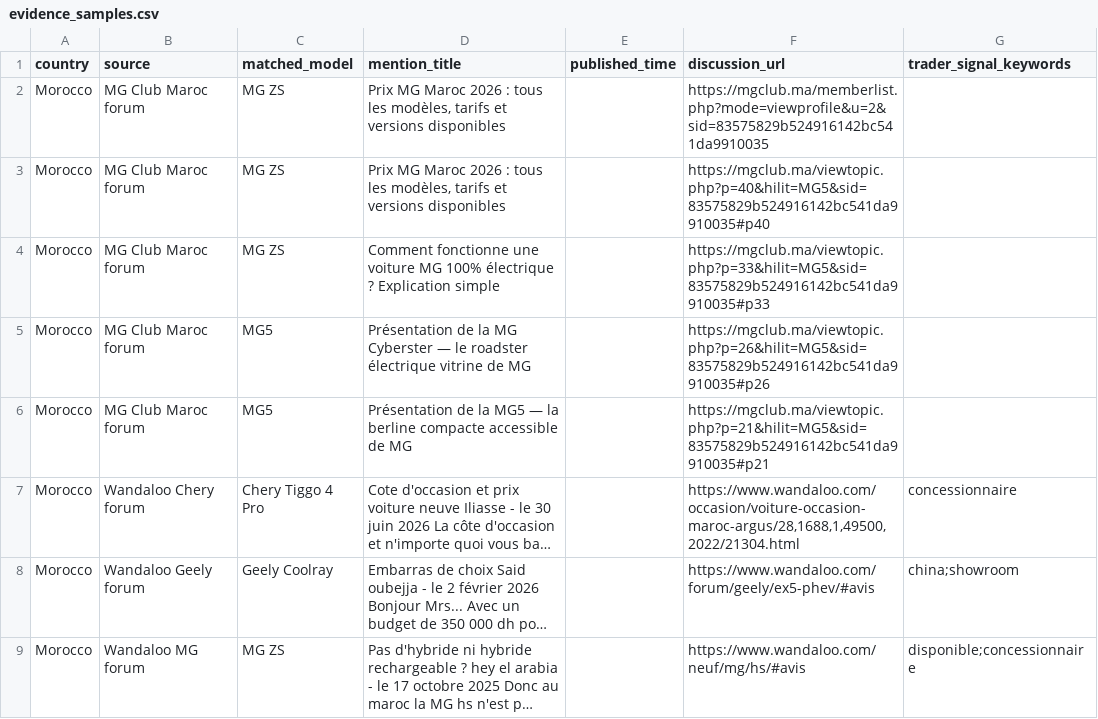
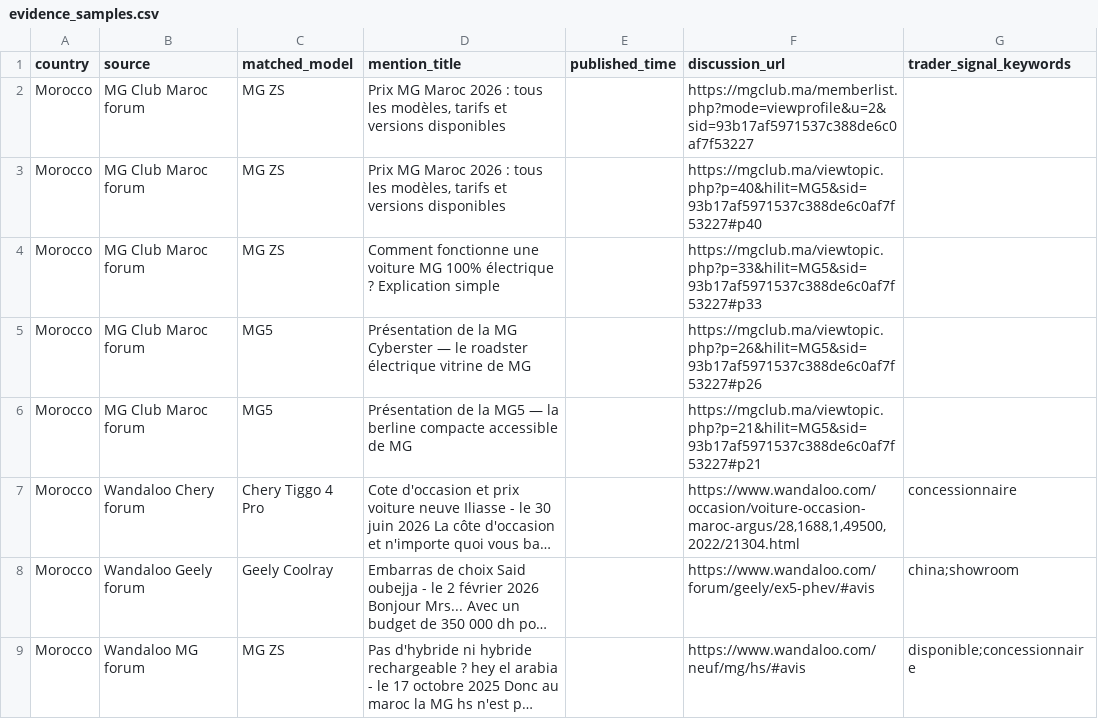
Before and after one commit to DTBknight/car-export-radar, a CSV file: data/latest/evidence_samples.csv, drawn as a sheet; long unchanged cells end in …; the diff names each change by its address in the sheet, - before the commit and + after, or states it on an @@ line.

```diff
--- a/data/latest/evidence_samples.csv
+++ b/data/latest/evidence_samples.csv
-F2 (discussion_url): https://mgclub.ma/memberlist.php?mode=viewprofile&u=2&sid=83575829b524916142bc541da9910035
+F2 (discussion_url): https://mgclub.ma/memberlist.php?mode=viewprofile&u=2&sid=93b17af5971537c388de6c0af7f53227
-F3 (discussion_url): https://mgclub.ma/viewtopic.php?p=40&hilit=MG5&sid=83575829b524916142bc541da9910035#p40
+F3 (discussion_url): https://mgclub.ma/viewtopic.php?p=40&hilit=MG5&sid=93b17af5971537c388de6c0af7f53227#p40
-F4 (discussion_url): https://mgclub.ma/viewtopic.php?p=33&hilit=MG5&sid=83575829b524916142bc541da9910035#p33
+F4 (discussion_url): https://mgclub.ma/viewtopic.php?p=33&hilit=MG5&sid=93b17af5971537c388de6c0af7f53227#p33
-F5 (discussion_url): https://mgclub.ma/viewtopic.php?p=26&hilit=MG5&sid=83575829b524916142bc541da9910035#p26
+F5 (discussion_url): https://mgclub.ma/viewtopic.php?p=26&hilit=MG5&sid=93b17af5971537c388de6c0af7f53227#p26
-F6 (discussion_url): https://mgclub.ma/viewtopic.php?p=21&hilit=MG5&sid=83575829b524916142bc541da9910035#p21
+F6 (discussion_url): https://mgclub.ma/viewtopic.php?p=21&hilit=MG5&sid=93b17af5971537c388de6c0af7f53227#p21
```
Also changed, not shown: data/latest/cleaned_mentions.csv, data/latest/model_heat_by_market.csv, 2 other files.
